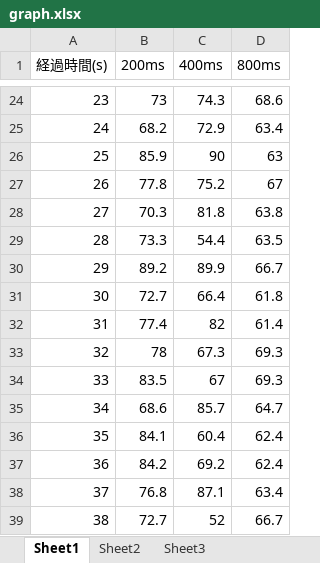
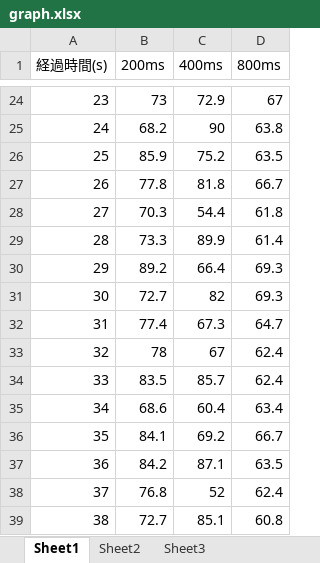
Before and after one commit to NoguchiKyosuke/exp_3years, an Excel workbook: NetSec/server/exp1/graph.xlsx, sheet Sheet1, drawn as a sheet; only a part is shown, gaps mark what is left out; values as stored, in another font and other column widths than the file's, no borders; charts and pictures not drawn; the diff covers the shown part only; the diff names each change by its address in the sheet, - before the commit and + after, or states it on an @@ line.

```diff
--- a/NetSec/server/exp1/graph.xlsx (sheet Sheet1)
+++ b/NetSec/server/exp1/graph.xlsx (sheet Sheet1)
-C24 (400ms): 74.3
+C24 (400ms): 72.9
-D24 (800ms): 68.6
+D24 (800ms): 67
-C25 (400ms): 72.9
+C25 (400ms): 90
-D25 (800ms): 63.4
+D25 (800ms): 63.8
-C26 (400ms): 90
+C26 (400ms): 75.2
-D26 (800ms): 63
+D26 (800ms): 63.5
-C27 (400ms): 75.2
+C27 (400ms): 81.8
-D27 (800ms): 67
+D27 (800ms): 66.7
-C28 (400ms): 81.8
+C28 (400ms): 54.4
-D28 (800ms): 63.8
+D28 (800ms): 61.8
-C29 (400ms): 54.4
+C29 (400ms): 89.9
-D29 (800ms): 63.5
+D29 (800ms): 61.4
-C30 (400ms): 89.9
+C30 (400ms): 66.4
-D30 (800ms): 66.7
+D30 (800ms): 69.3
-C31 (400ms): 66.4
+C31 (400ms): 82
-D31 (800ms): 61.8
+D31 (800ms): 69.3
-C32 (400ms): 82
+C32 (400ms): 67.3
-D32 (800ms): 61.4
+D32 (800ms): 64.7
-C33 (400ms): 67.3
+C33 (400ms): 67
-D33:D34 (800ms): 69.3
+D33:D34 (800ms): 62.4
-C34 (400ms): 67
+C34 (400ms): 85.7
-C35 (400ms): 85.7
+C35 (400ms): 60.4
-D35 (800ms): 64.7
+D35 (800ms): 63.4
-C36 (400ms): 60.4
+C36 (400ms): 69.2
-D36 (800ms): 62.4
+D36 (800ms): 66.7
-C37 (400ms): 69.2
+C37 (400ms): 87.1
-D37 (800ms): 62.4
+D37 (800ms): 63.5
-C38 (400ms): 87.1
+C38 (400ms): 52
-D38 (800ms): 63.4
+D38 (800ms): 62.4
-C39 (400ms): 52
+C39 (400ms): 85.1
-D39 (800ms): 66.7
+D39 (800ms): 60.8
```
Also changed, not shown: 252 edited cells elsewhere in this sheet, sheet Sheet2, sheet Sheet3, formulas that keep their value, charts or pictures, 11 other files.
